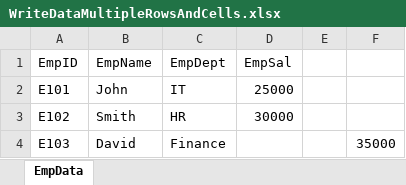
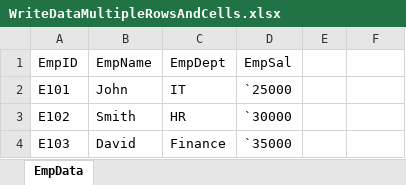
Before and after one commit to krishnasoftwaretrainer/AutomationTesting228_229Batch, an Excel workbook: ExcelFiles/WriteDataMultipleRowsAndCells.xlsx, sheet EmpData, drawn as a sheet; values as stored, in another font and other column widths than the file's, no borders; the diff names each change by its address in the sheet, - before the commit and + after, or states it on an @@ line.

```diff
--- a/ExcelFiles/WriteDataMultipleRowsAndCells.xlsx (sheet EmpData)
+++ b/ExcelFiles/WriteDataMultipleRowsAndCells.xlsx (sheet EmpData)
-D2 (EmpSal): 25000
+D2 (EmpSal): `25000
-D3 (EmpSal): 30000
+D3 (EmpSal): `30000
-D4 (EmpSal): (empty)
+D4 (EmpSal): `35000
-F4: 35000
+F4: (empty)
```
Also changed, not shown: ExcelFiles/SwagLoginTestData.xlsx, ExcelFiles/WriteDataSingleCell.xlsx, 2 other files.
